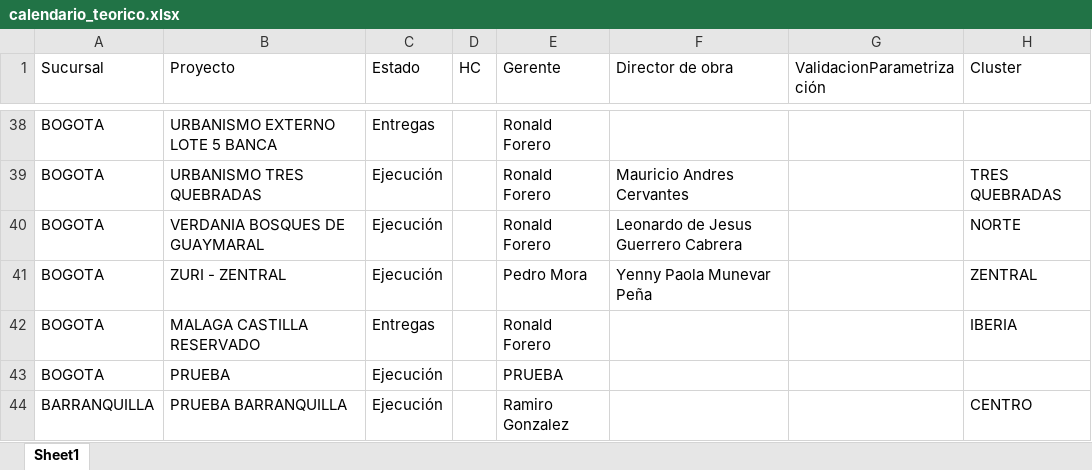
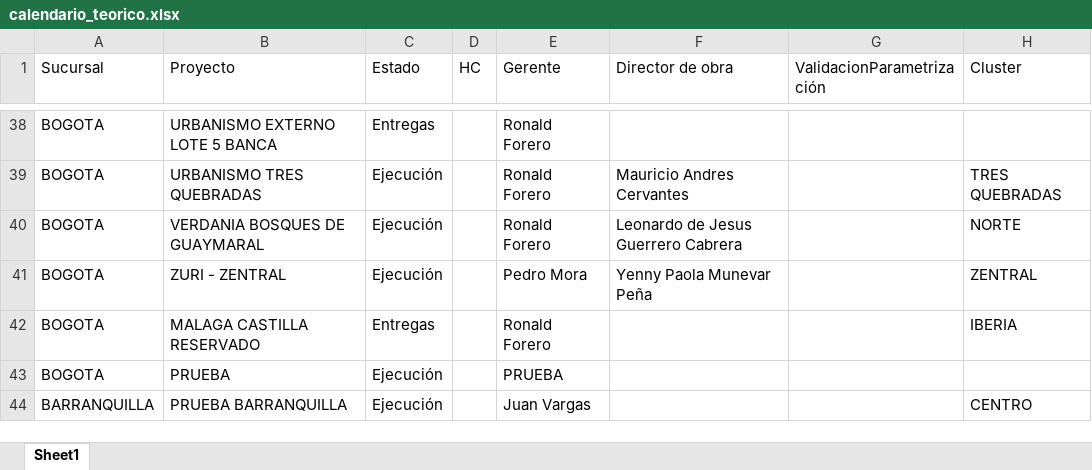
Before and after one commit to proyectosleanmarval-dev/SeguimientoMadurezCumplimientoActas, an Excel workbook: output/calendario_teorico.xlsx, sheet Sheet1, drawn as a sheet; only a part is shown, gaps mark what is left out; values as stored, in another font and other column widths than the file's, no borders; the diff names each change by its address in the sheet, - before the commit and + after, or states it on an @@ line.

```diff
--- a/output/calendario_teorico.xlsx (sheet Sheet1)
+++ b/output/calendario_teorico.xlsx (sheet Sheet1)
-E44 (Gerente): Ramiro Gonzalez
+E44 (Gerente): Juan Vargas
```
Also changed, not shown: output/calendario_comparado.xlsx, output/calendario_real.xlsx, 1 other file.
